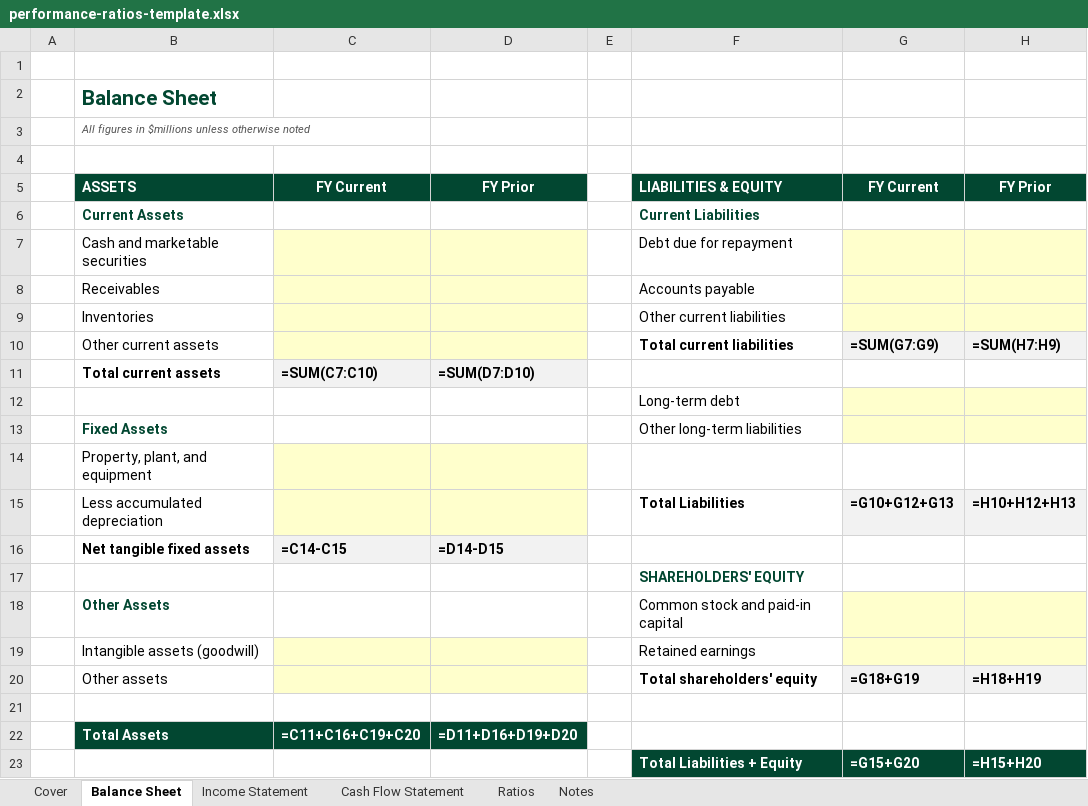
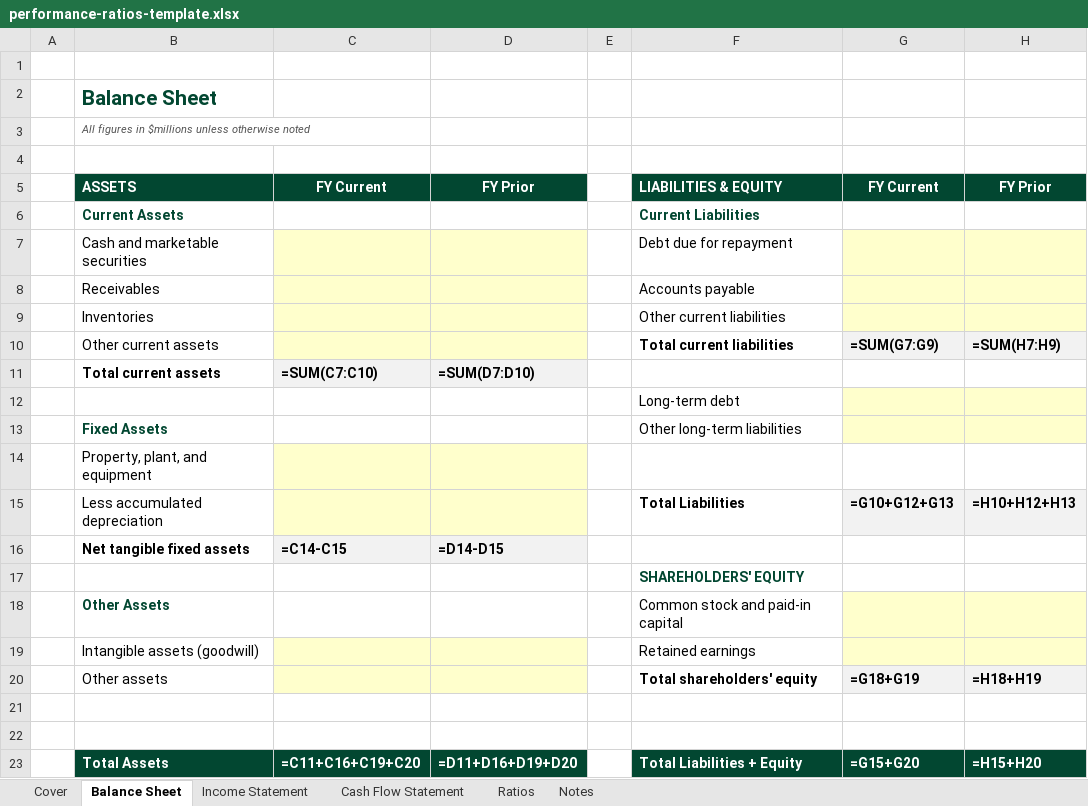
Before and after one commit to adamwstauffer/shidler, an Excel workbook: docs/templates/spreadsheets/performance-ratios-template.xlsx, sheet Balance Sheet, drawn as a sheet; values as stored, in another font and other column widths than the file's, no borders; formulas without a stored value are shown as written; removed rows and columns are numbered as before the commit, all else as after; the diff names each change by its address in the sheet, - before the commit and + after, or states it on an @@ line.

```diff
--- a/docs/templates/spreadsheets/performance-ratios-template.xlsx (sheet Balance Sheet)
+++ b/docs/templates/spreadsheets/performance-ratios-template.xlsx (sheet Balance Sheet)
+row 22: (empty)
-F23: (empty)
+F23: Total Liabilities + Equity
-F23:H23 fill: none
+F23:H23 fill: #024731
-G23: (empty)
+G23: =G15+G20
-H23: (empty)
+H23: =H15+H20
-row 23:  |  |  |  |  | Total Liabilities + Equity | =G15+G20 | =H15+H20
```
Also changed, not shown: sheet Ratios, sheet Notes.
